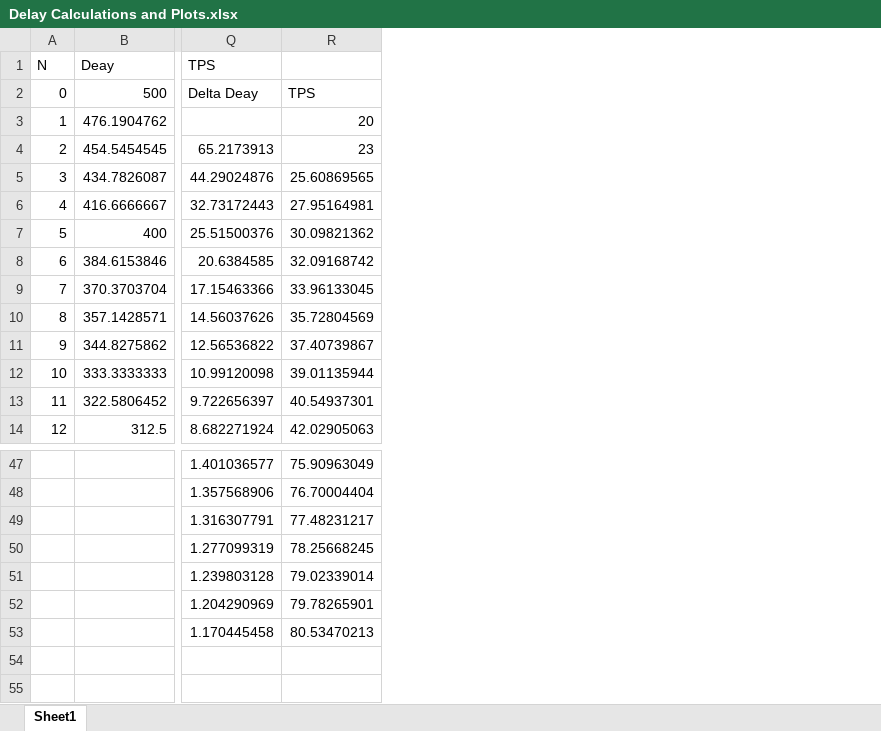
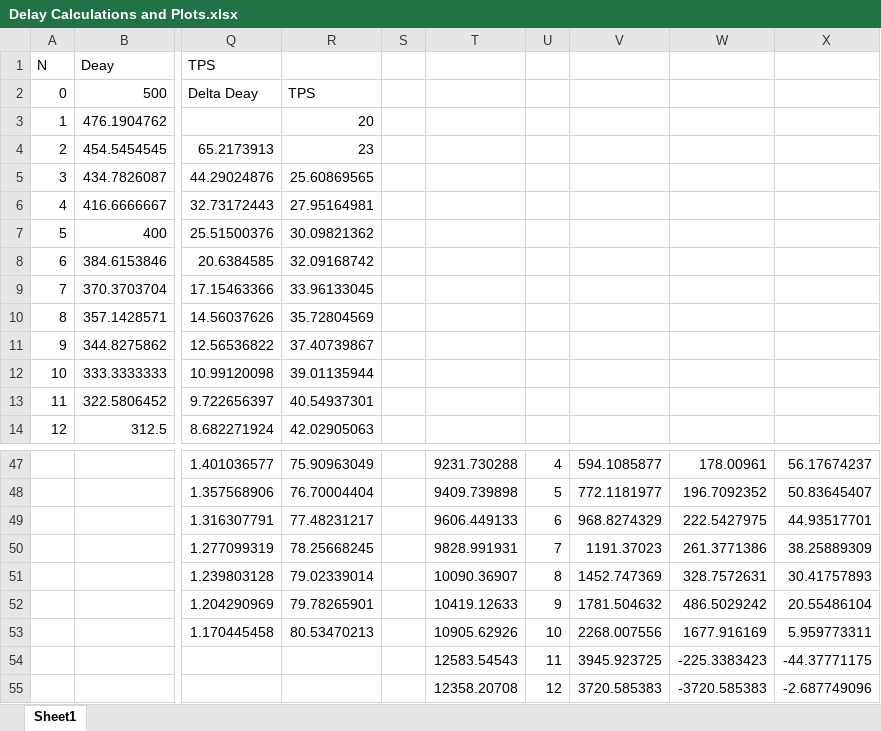
Before and after one commit to jbearer/RubikSolver, an Excel workbook: ArduinoMotorCode-Austin/Excel Stuff/Delay Calculations and Plots.xlsx, sheet Sheet1, drawn as a sheet; only a part is shown, gaps mark what is left out; values as stored, in another font and other column widths than the file's, no borders; charts and pictures not drawn; rows hold the shown columns only; the diff names each change by its address in the sheet, - before the commit and + after, or states it on an @@ line.

```diff
--- a/ArduinoMotorCode-Austin/Excel Stuff/Delay Calculations and Plots.xlsx (sheet Sheet1)
+++ b/ArduinoMotorCode-Austin/Excel Stuff/Delay Calculations and Plots.xlsx (sheet Sheet1)
+column S, empty
+column T, rows 47-53: 9231.730288 | 9409.739898 | 9606.449133 | 9828.991931 | 10090.36907 | 10419.12633 | 10905.62926
+column U, rows 47-53: 4 | 5 | 6 | 7 | 8 | 9 | 10
+column V, rows 47-53: 594.1085877 | 772.1181977 | 968.8274329 | 1191.37023 | 1452.747369 | 1781.504632 | 2268.007556
+column W, rows 47-53: 178.00961 | 196.7092352 | 222.5427975 | 261.3771386 | 328.7572631 | 486.5029242 | 1677.916169
+column X, rows 47-53: 56.17674237 | 50.83645407 | 44.93517701 | 38.25889309 | 30.41757893 | 20.55486104 | 5.959773311
+row 54:  |  |  |  |  | 12583.54543 | 11 | 3945.923725 | -225.3383423 | -44.37771175
+row 55:  |  |  |  |  | 12358.20708 | 12 | 3720.585383 | -3720.585383 | -2.687749096
```
Also changed, not shown: charts or pictures, 2 other files.
